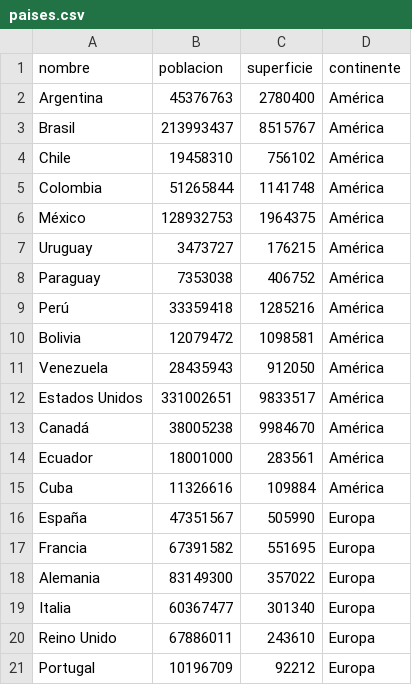
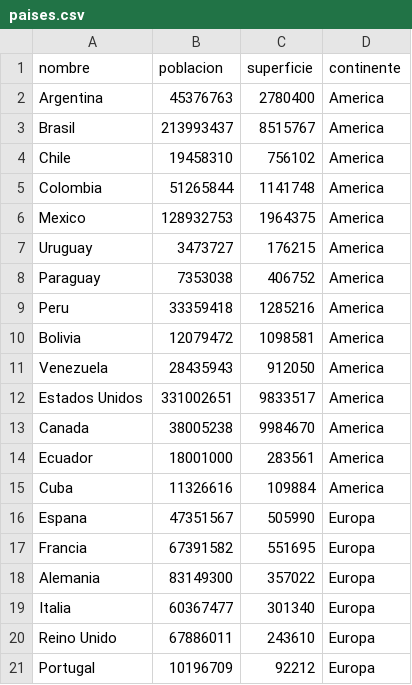
Before and after one commit to IvanAM07/Trabajo_Practico_Integrador.py, a CSV file: paises.csv, drawn as a sheet; only a part is shown; the diff covers the shown part only.

```diff
--- a/paises.csv
+++ b/paises.csv
@@ -1,17 +1,17 @@
 nombre,poblacion,superficie,continente
-Argentina,45376763,2780400,América
-Brasil,213993437,8515767,América
-Chile,19458310,756102,América
-Colombia,51265844,1141748,América
-México,128932753,1964375,América
-Uruguay,3473727,176215,América
-Paraguay,7353038,406752,América
-Perú,33359418,1285216,América
-Bolivia,12079472,1098581,América
-Venezuela,28435943,912050,América
-Estados Unidos,331002651,9833517,América
-Canadá,38005238,9984670,América
-Ecuador,18001000,283561,América
-Cuba,11326616,109884,América
-España,47351567,505990,Europa
+Argentina,45376763,2780400,America
+Brasil,213993437,8515767,America
+Chile,19458310,756102,America
+Colombia,51265844,1141748,America
+Mexico,128932753,1964375,America
+Uruguay,3473727,176215,America
+Paraguay,7353038,406752,America
+Peru,33359418,1285216,America
+Bolivia,12079472,1098581,America
+Venezuela,28435943,912050,America
+Estados Unidos,331002651,9833517,America
+Canada,38005238,9984670,America
+Ecuador,18001000,283561,America
+Cuba,11326616,109884,America
+Espana,47351567,505990,Europa
 Francia,67391582,551695,Europa
```
Also changed, not shown: 20 edited cells elsewhere in this file.
